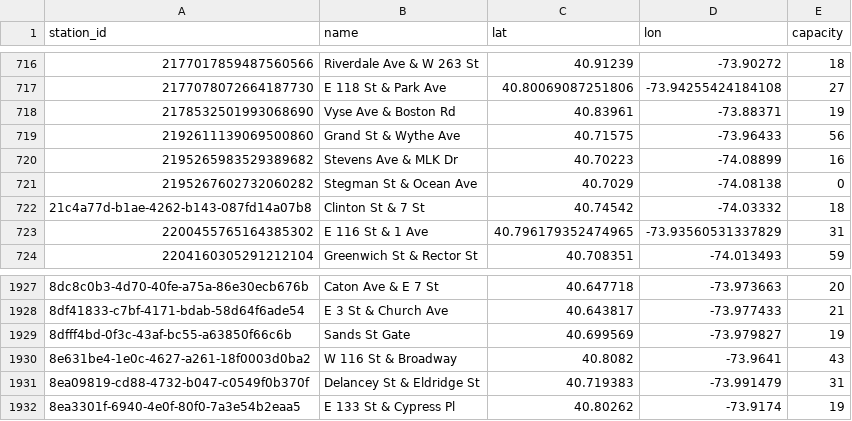
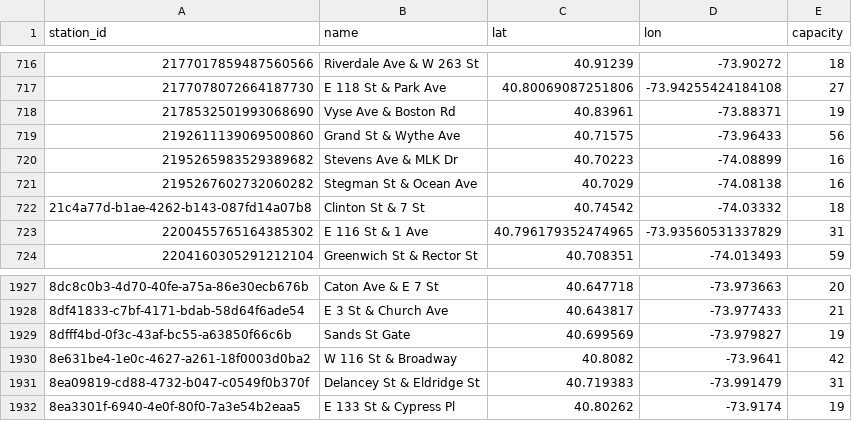
Before and after one commit to 1kbgz/crowdsource-datasets, a CSV file: bikeshare/citibike/stations.csv, drawn as a sheet; only a part is shown, gaps mark what is left out.

Commit message:
chore: refresh datasets (2026-08-28)

```diff
--- a/bikeshare/citibike/stations.csv
+++ b/bikeshare/citibike/stations.csv
@@ -720,3 +720,3 @@ station_id,name,lat,lon,capacity
 2195265983529389682,Stevens Ave & MLK Dr,40.70223,-74.08899,16
-2195267602732060282,Stegman St & Ocean Ave,40.7029,-74.08138,0
+2195267602732060282,Stegman St & Ocean Ave,40.7029,-74.08138,16
 21c4a77d-b1ae-4262-b143-087fd14a07b8,Clinton St & 7 St,40.74542,-74.03332,18
@@ -1929,3 +1929,3 @@ station_id,name,lat,lon,capacity
 8dfff4bd-0f3c-43af-bc55-a63850f66c6b,Sands St Gate,40.699569,-73.979827,19
-8e631be4-1e0c-4627-a261-18f0003d0ba2,W 116 St & Broadway,40.8082,-73.9641,43
+8e631be4-1e0c-4627-a261-18f0003d0ba2,W 116 St & Broadway,40.8082,-73.9641,42
 8ea09819-cd88-4732-b047-c0549f0b370f,Delancey St & Eldridge St,40.719383,-73.991479,31
```
